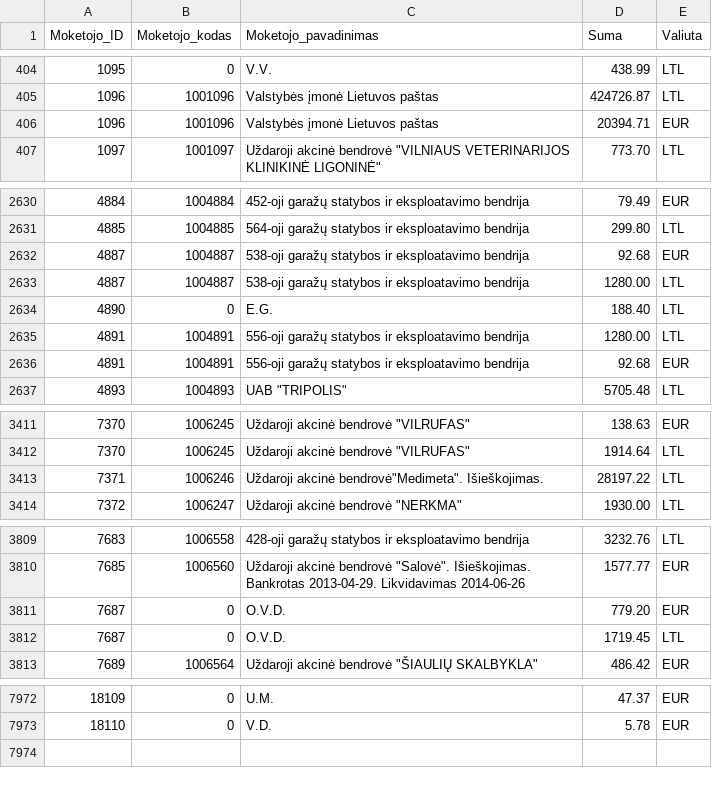
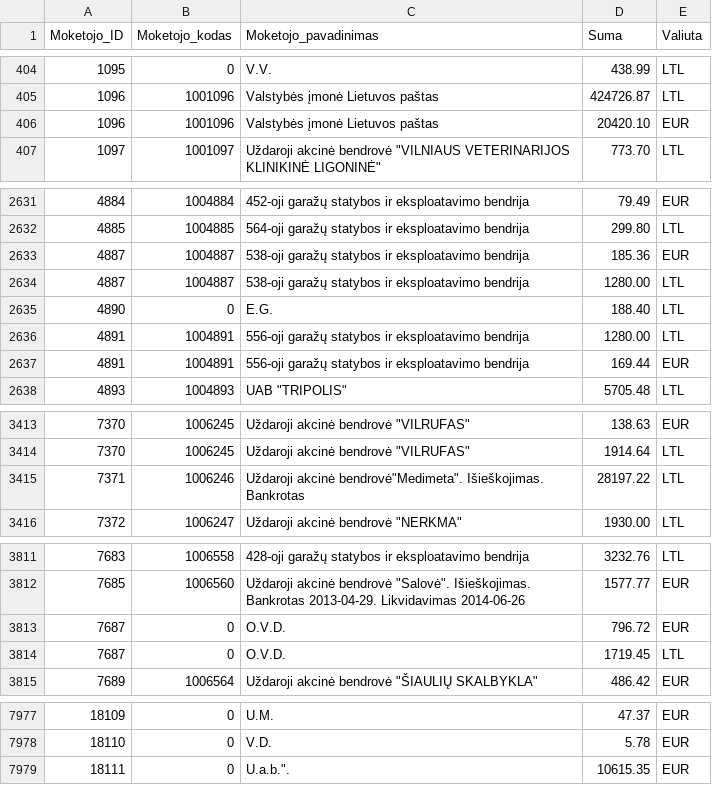
Before and after one commit to vilnius/zemesnuomossutartys, a TSV file: data/Sumos.tsv, drawn as a sheet; only a part is shown, gaps mark what is left out; the diff covers the shown part only.

```diff
--- a/data/Sumos.tsv
+++ b/data/Sumos.tsv
@@ -405,3 +405,3 @@
 1096	1001096	Valstybės įmonė Lietuvos paštas	424726.87	LTL
-1096	1001096	Valstybės įmonė Lietuvos paštas	20394.71	EUR
+1096	1001096	Valstybės įmonė Lietuvos paštas	20420.10	EUR
 1097	1001097	Uždaroji akcinė bendrovė "VILNIAUS VETERINARIJOS KLINIKINĖ LIGONINĖ"	773.70	LTL
@@ -2631,3 +2632,3 @@
 4885	1004885	564-oji garažų statybos ir eksploatavimo bendrija	299.80	LTL
-4887	1004887	538-oji garažų statybos ir eksploatavimo bendrija	92.68	EUR
+4887	1004887	538-oji garažų statybos ir eksploatavimo bendrija	185.36	EUR
 4887	1004887	538-oji garažų statybos ir eksploatavimo bendrija	1280.00	LTL
@@ -2635,3 +2636,3 @@
 4891	1004891	556-oji garažų statybos ir eksploatavimo bendrija	1280.00	LTL
-4891	1004891	556-oji garažų statybos ir eksploatavimo bendrija	92.68	EUR
+4891	1004891	556-oji garažų statybos ir eksploatavimo bendrija	169.44	EUR
 4893	1004893	UAB "TRIPOLIS"	5705.48	LTL
@@ -3412,3 +3414,3 @@
 7370	1006245	Uždaroji akcinė bendrovė "VILRUFAS"	1914.64	LTL
-7371	1006246	Uždaroji akcinė bendrovė"Medimeta". Išieškojimas.	28197.22	LTL
+7371	1006246	Uždaroji akcinė bendrovė"Medimeta". Išieškojimas. Bankrotas	28197.22	LTL
 7372	1006247	Uždaroji akcinė bendrovė "NERKMA"	1930.00	LTL
@@ -3810,3 +3812,3 @@
 7685	1006560	Uždaroji akcinė bendrovė "Salovė". Išieškojimas.  Bankrotas 2013-04-29. Likvidavimas 2014-06-26	1577.77	EUR
-7687	0	O.V.D.	779.20	EUR
+7687	0	O.V.D.	796.72	EUR
 7687	0	O.V.D.	1719.45	LTL
@@ -7974 +7979,2 @@
 18110	0	V.D.	5.78	EUR
+18111	0	U.a.b.".	10615.35	EUR
```
Also changed, not shown: 5 added rows and 4 edited cells elsewhere in this file.
